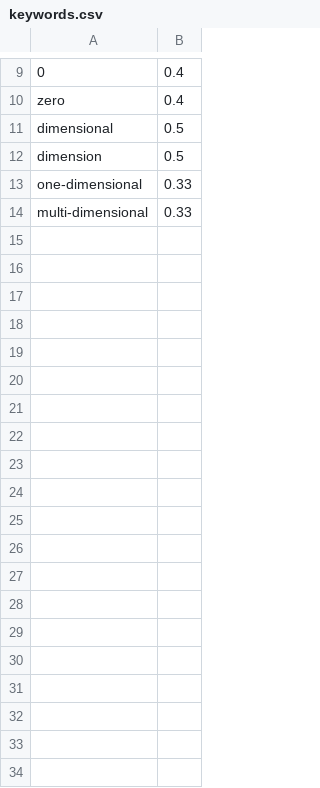
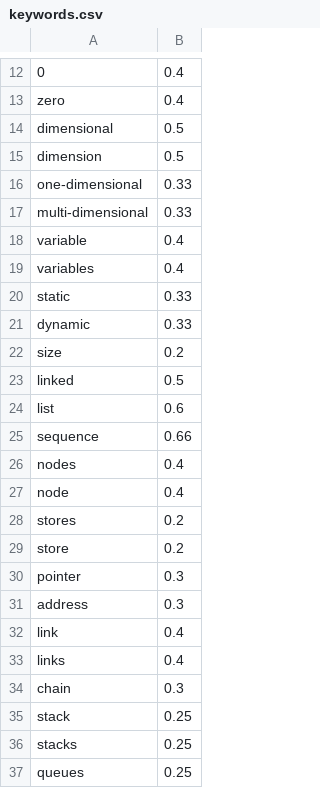
Before and after one commit to iaramer/si-hackathon-back, a CSV file: src/main/resources/keywords.csv, drawn as a sheet; only a part is shown, gaps mark what is left out; the diff covers the shown part only; the diff names each change by its address in the sheet, - before the commit and + after, or states it on an @@ line.

Commit message:
Added keys to CSV

```diff
--- a/src/main/resources/keywords.csv
+++ b/src/main/resources/keywords.csv
+row 18: variable | 0.4
+row 19: variables | 0.4
+row 20: static | 0.33
+row 21: dynamic | 0.33
+row 22: size | 0.2
+row 23: linked | 0.5
+row 24: list | 0.6
+row 25: sequence | 0.66
+row 26: nodes | 0.4
+row 27: node | 0.4
+row 28: stores | 0.2
+row 29: store | 0.2
+row 30: pointer | 0.3
+row 31: address | 0.3
+row 32: link | 0.4
+row 33: links | 0.4
+row 34: chain | 0.3
+row 35: stack | 0.25
+row 36: stacks | 0.25
+row 37: queues | 0.25
```
Also changed, not shown: 35 added rows and 4 edited cells elsewhere in this file.
